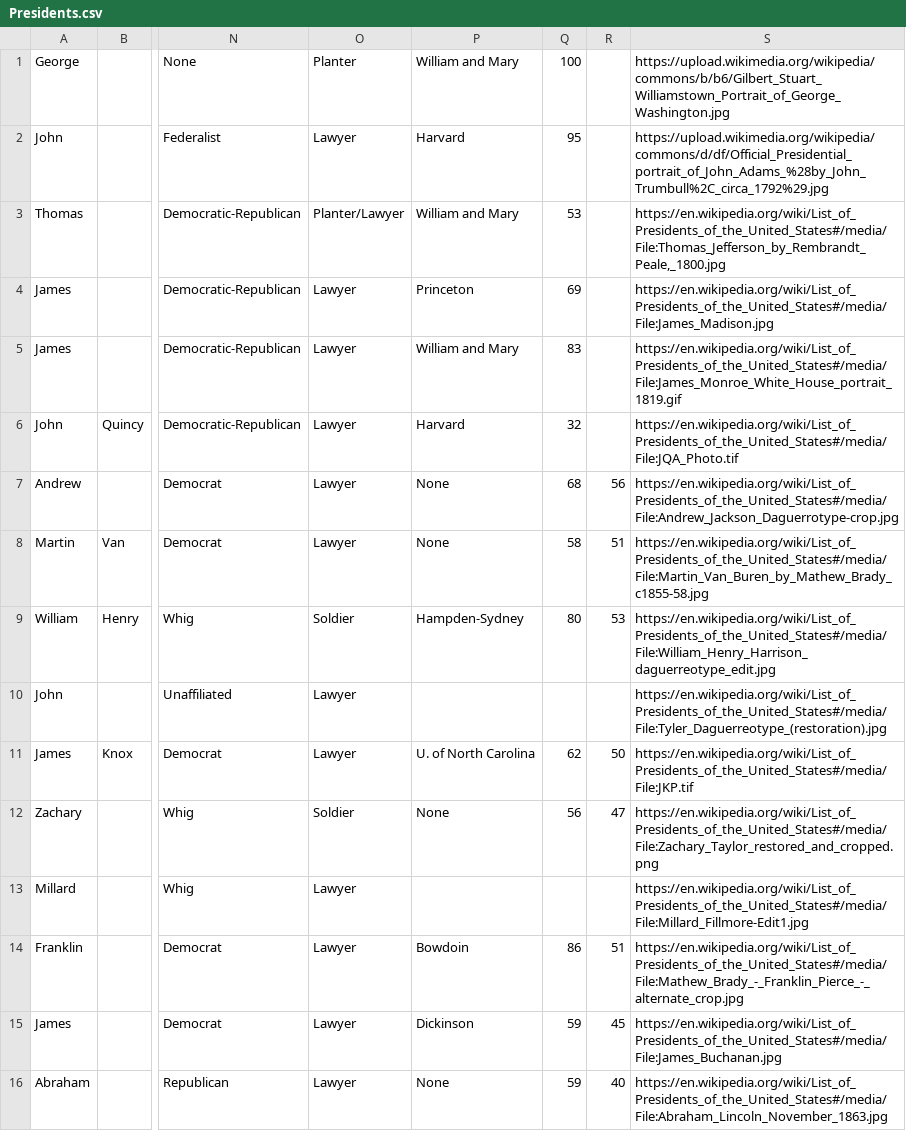
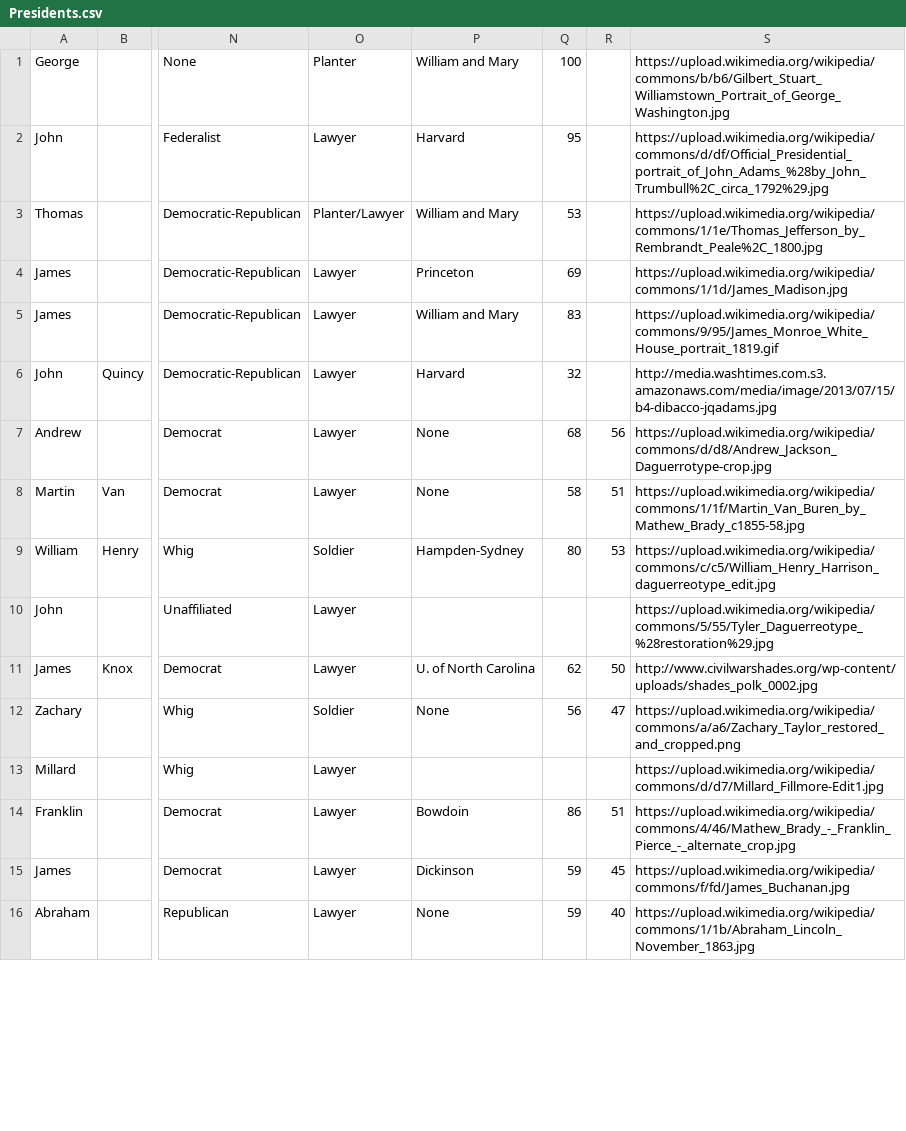
Before and after one commit to JBorgia/Presidents, a CSV file: WebContent/WEB-INF/Presidents.csv, drawn as a sheet; only a part is shown, gaps mark what is left out; the diff covers the shown part only; the diff names each change by its address in the sheet, - before the commit and + after, or states it on an @@ line.

Commit message:
Updated CSV

```diff
--- a/WebContent/WEB-INF/Presidents.csv
+++ b/WebContent/WEB-INF/Presidents.csv
-S3: https://en.wikipedia.org/wiki/List_of_Presidents_of_the_United_States#/media/File:Thomas_Jefferson_by_Rembrandt_Peale,_1800.jpg
+S3: https://upload.wikimedia.org/wikipedia/commons/1/1e/Thomas_Jefferson_by_Rembrandt_Peale%2C_1800.jpg
-S4: https://en.wikipedia.org/wiki/List_of_Presidents_of_the_United_States#/media/File:James_Madison.jpg
+S4: https://upload.wikimedia.org/wikipedia/commons/1/1d/James_Madison.jpg
-S5: https://en.wikipedia.org/wiki/List_of_Presidents_of_the_United_States#/media/File:James_Monroe_White_House_portrait_1819.gif
+S5: https://upload.wikimedia.org/wikipedia/commons/9/95/James_Monroe_White_House_portrait_1819.gif
-S6: https://en.wikipedia.org/wiki/List_of_Presidents_of_the_United_States#/media/File:JQA_Photo.tif
+S6: http://media.washtimes.com.s3.amazonaws.com/media/image/2013/07/15/b4-dibacco-jqadams.jpg
-S7: https://en.wikipedia.org/wiki/List_of_Presidents_of_the_United_States#/media/File:Andrew_Jackson_Daguerrotype-crop.jpg
+S7: https://upload.wikimedia.org/wikipedia/commons/d/d8/Andrew_Jackson_Daguerrotype-crop.jpg
-S8: https://en.wikipedia.org/wiki/List_of_Presidents_of_the_United_States#/media/File:Martin_Van_Buren_by_Mathew_Brady_c1855-58.jpg
+S8: https://upload.wikimedia.org/wikipedia/commons/1/1f/Martin_Van_Buren_by_Mathew_Brady_c1855-58.jpg
-S9: https://en.wikipedia.org/wiki/List_of_Presidents_of_the_United_States#/media/File:William_Henry_Harrison_daguerreotype_edit.jpg
+S9: https://upload.wikimedia.org/wikipedia/commons/c/c5/William_Henry_Harrison_daguerreotype_edit.jpg
-S10: https://en.wikipedia.org/wiki/List_of_Presidents_of_the_United_States#/media/File:Tyler_Daguerreotype_(restoration).jpg
+S10: https://upload.wikimedia.org/wikipedia/commons/5/55/Tyler_Daguerreotype_%28restoration%29.jpg
-S11: https://en.wikipedia.org/wiki/List_of_Presidents_of_the_United_States#/media/File:JKP.tif
+S11: http://www.civilwarshades.org/wp-content/uploads/shades_polk_0002.jpg
-S12: https://en.wikipedia.org/wiki/List_of_Presidents_of_the_United_States#/media/File:Zachary_Taylor_restored_and_cropped.png
+S12: https://upload.wikimedia.org/wikipedia/commons/a/a6/Zachary_Taylor_restored_and_cropped.png
-S13: https://en.wikipedia.org/wiki/List_of_Presidents_of_the_United_States#/media/File:Millard_Fillmore-Edit1.jpg
+S13: https://upload.wikimedia.org/wikipedia/commons/d/d7/Millard_Fillmore-Edit1.jpg
-S14: https://en.wikipedia.org/wiki/List_of_Presidents_of_the_United_States#/media/File:Mathew_Brady_-_Franklin_Pierce_-_alternate_crop.jpg
+S14: https://upload.wikimedia.org/wikipedia/commons/4/46/Mathew_Brady_-_Franklin_Pierce_-_alternate_crop.jpg
-S15: https://en.wikipedia.org/wiki/List_of_Presidents_of_the_United_States#/media/File:James_Buchanan.jpg
+S15: https://upload.wikimedia.org/wikipedia/commons/f/fd/James_Buchanan.jpg
-S16: https://en.wikipedia.org/wiki/List_of_Presidents_of_the_United_States#/media/File:Abraham_Lincoln_November_1863.jpg
+S16: https://upload.wikimedia.org/wikipedia/commons/1/1b/Abraham_Lincoln_November_1863.jpg
```
Also changed, not shown: 29 edited cells elsewhere in this file.
